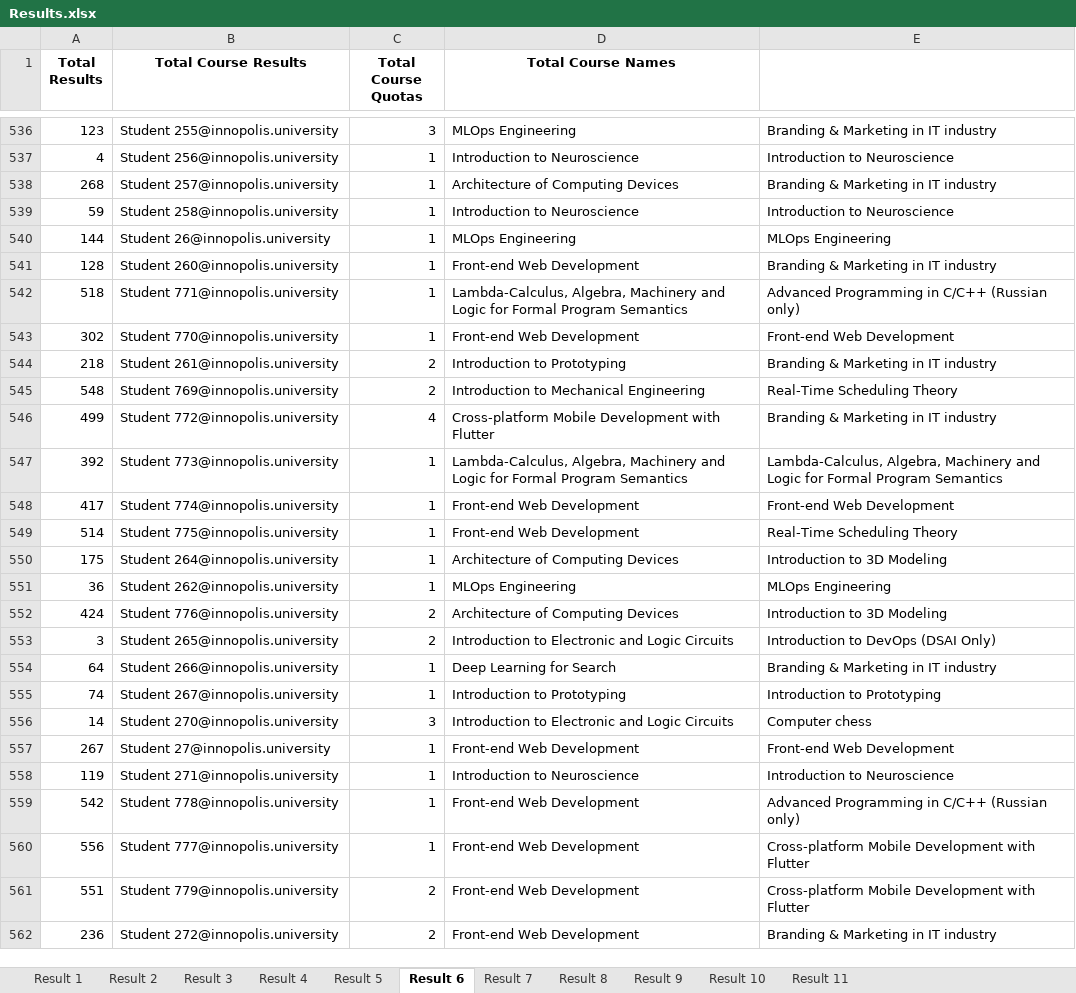
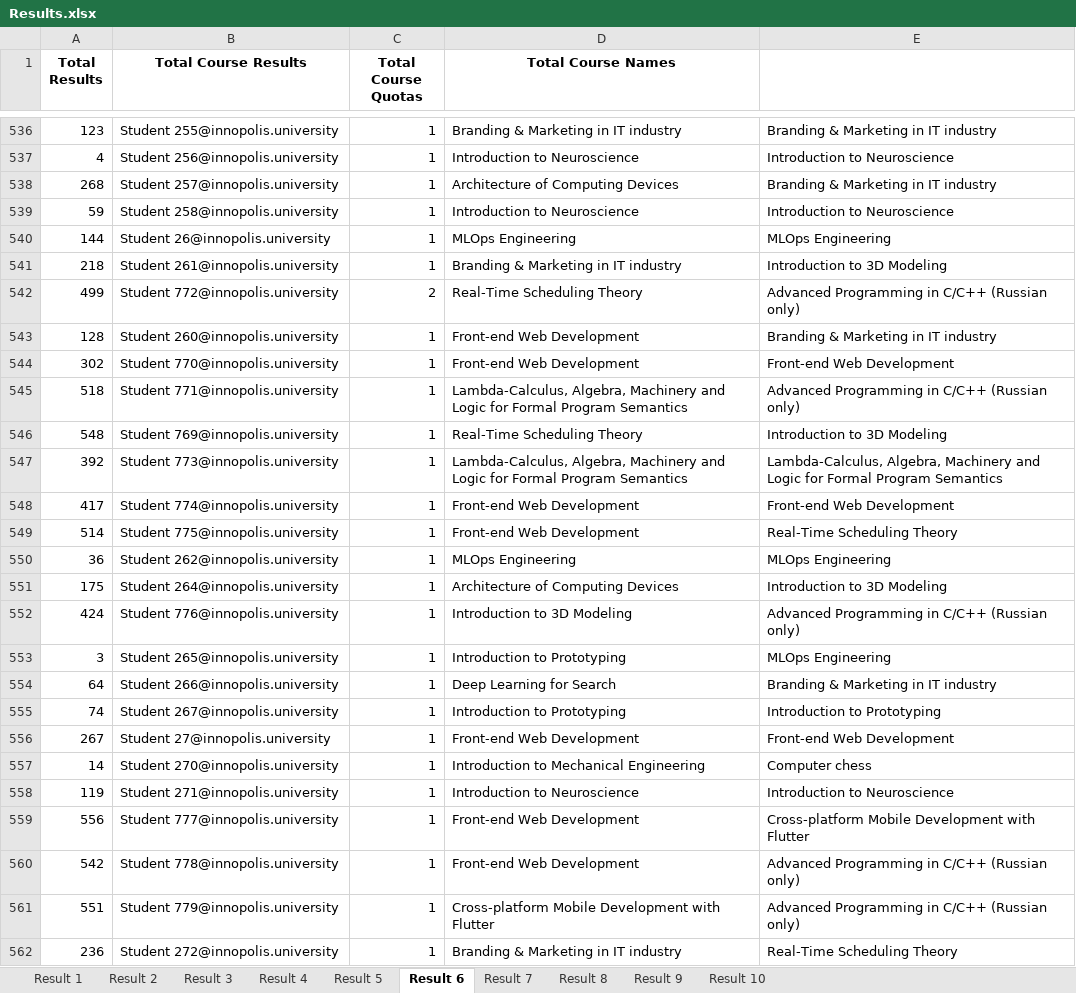
Before and after one commit to quintet-sdr/elect-gen-core, an Excel workbook: Results.xlsx, sheet Result 6, drawn as a sheet; only a part is shown, gaps mark what is left out; values as stored, in another font and other column widths than the file's, no borders; removed rows and columns are numbered as before the commit, all else as after; the diff covers the shown part only; the diff names each change by its address in the sheet, - before the commit and + after, or states it on an @@ line.

```diff
--- a/Results.xlsx (sheet Result 6)
+++ b/Results.xlsx (sheet Result 6)
-sheet tab: Result 11
-C536 (Total Course Quotas): 3
+C536 (Total Course Quotas): 1
-D536 (Total Course Names): MLOps Engineering
+D536 (Total Course Names): Branding & Marketing in IT industry
+row 541: 218 | Student 261@innopolis.university | 1 | Branding & Marketing in IT industry | Introduction to 3D Modeling
+row 542: 499 | Student 772@innopolis.university | 2 | Real-Time Scheduling Theory | Advanced Programming in C/C++ (Russian only)
@@ row 543 moved to row 544: 302 @@
-row 544: 218 | Student 261@innopolis.university | 2 | Introduction to Prototyping | Branding & Marketing in IT industry
-C546 (Total Course Quotas): 2
+C546 (Total Course Quotas): 1
-D546 (Total Course Names): Introduction to Mechanical Engineering
+D546 (Total Course Names): Real-Time Scheduling Theory
-E546: Real-Time Scheduling Theory
+E546: Introduction to 3D Modeling
-row 546: 499 | Student 772@innopolis.university | 4 | Cross-platform Mobile Development with Flutter | Branding & Marketing in IT industry
@@ row 551 moved to row 550: 36 @@
-C552:C553 (Total Course Quotas): 2
+C552:C553 (Total Course Quotas): 1
-D552 (Total Course Names): Architecture of Computing Devices
+D552 (Total Course Names): Introduction to 3D Modeling
-E552: Introduction to 3D Modeling
+E552: Advanced Programming in C/C++ (Russian only)
-D553 (Total Course Names): Introduction to Electronic and Logic Circuits
+D553 (Total Course Names): Introduction to Prototyping
-E553: Introduction to DevOps (DSAI Only)
+E553: MLOps Engineering
-row 556: 14 | Student 270@innopolis.university | 3 | Introduction to Electronic and Logic Circuits | Computer chess
+row 557: 14 | Student 270@innopolis.university | 1 | Introduction to Mechanical Engineering | Computer chess
@@ row 560 moved to row 559: 556 @@
-C561:C562 (Total Course Quotas): 2
+C561:C562 (Total Course Quotas): 1
-D561 (Total Course Names): Front-end Web Development
+D561 (Total Course Names): Cross-platform Mobile Development with Flutter
-E561: Cross-platform Mobile Development with Flutter
+E561: Advanced Programming in C/C++ (Russian only)
-D562 (Total Course Names): Front-end Web Development
+D562 (Total Course Names): Branding & Marketing in IT industry
-E562: Branding & Marketing in IT industry
+E562: Real-Time Scheduling Theory
```
Also changed, not shown: 27 added rows, 27 removed rows, 256 moved rows and 79 edited cells elsewhere in this sheet, sheet Result 9, sheet Result 5, sheet Result 2, sheet Result 8, sheet Result 10, sheet Result 1, 3 more sheets, 2 other files.
